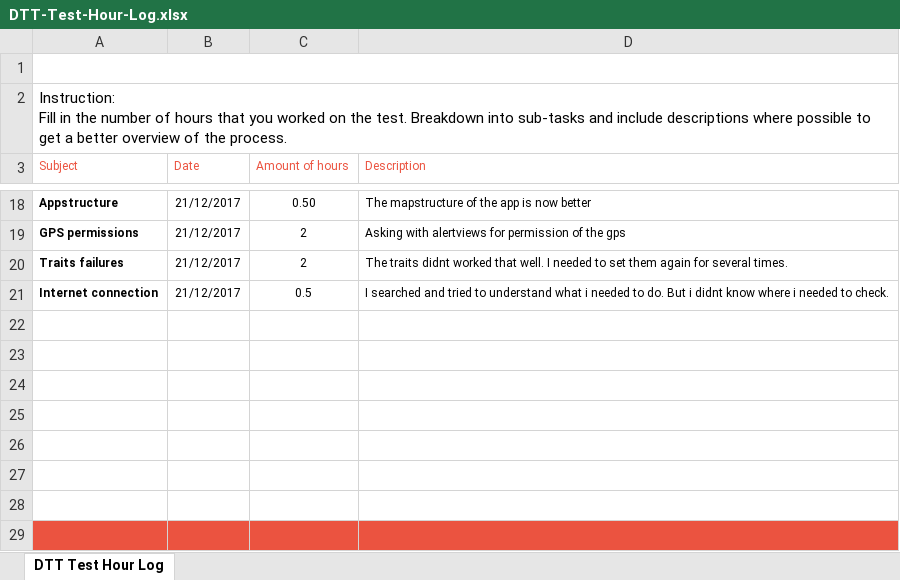
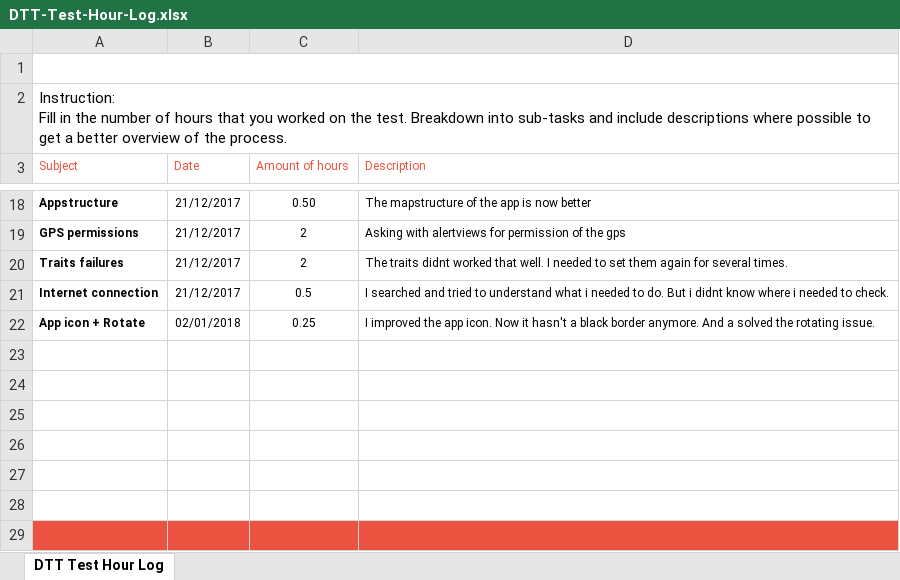
Before and after one commit to xcarmenbijlaart/RSR, an Excel workbook: DTT-Test-Hour-Log.xlsx, sheet DTT Test Hour Log, drawn as a sheet; only a part is shown, gaps mark what is left out; values as stored, in another font and other column widths than the file's, no borders; charts and pictures not drawn; the diff names each change by its address in the sheet, - before the commit and + after, or states it on an @@ line.

```diff
--- a/DTT-Test-Hour-Log.xlsx (sheet DTT Test Hour Log)
+++ b/DTT-Test-Hour-Log.xlsx (sheet DTT Test Hour Log)
-row 22: (empty)
+row 22: App icon + Rotate | 02/01/2018 | 0.25 | I improved the app icon. Now it hasn't a black border anymore. And a solved the rotating issue.
```
Also changed, not shown: charts or pictures, ._DTT-Test-Hour-Log.xlsx.
